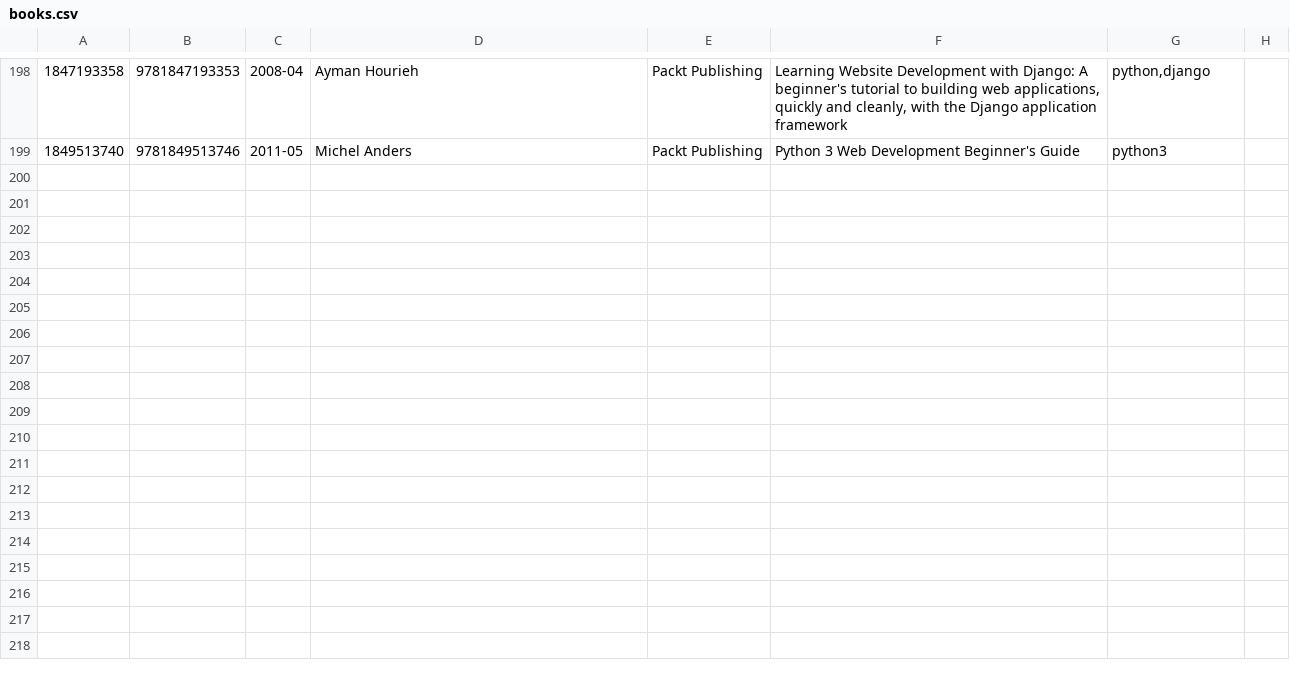
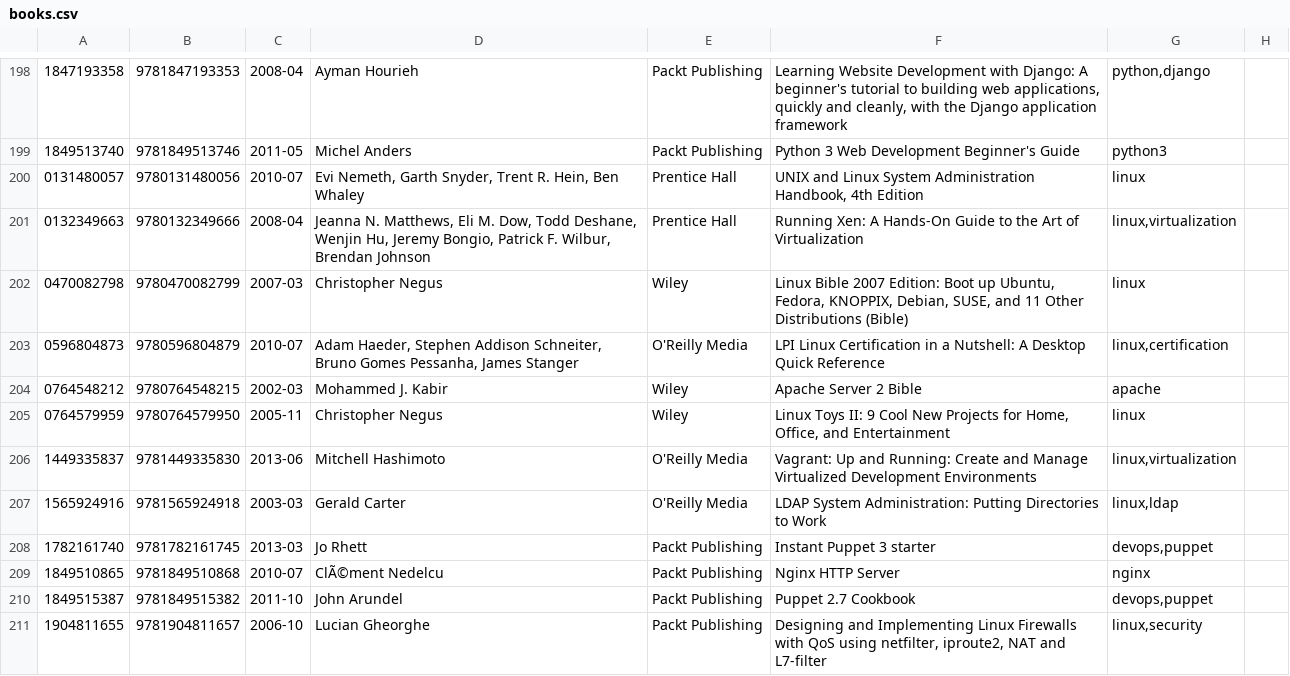
Before and after one commit to gustavohenrique/books, a CSV file: books.csv, drawn as a sheet; only a part is shown, gaps mark what is left out; the diff names each change by its address in the sheet, - before the commit and + after, or states it on an @@ line.

Commit message:
Added linux

```diff
--- a/books.csv
+++ b/books.csv
+row 200: 0131480057 | 9780131480056 | 2010-07 | Evi Nemeth, Garth Snyder, Trent R. Hein, Ben Whaley | Prentice Hall | UNIX and Linux System Administration Handbook, 4th Edition | linux
+row 201: 0132349663 | 9780132349666 | 2008-04 | Jeanna N. Matthews, Eli M. Dow, Todd Deshane, Wenjin Hu, Jeremy Bongio, Patrick F. Wilbur, Brendan Johnson | Prentice Hall | Running Xen: A Hands-On Guide to the Art of Virtualization | linux,virtualization
+row 202: 0470082798 | 9780470082799 | 2007-03 | Christopher Negus | Wiley | Linux Bible 2007 Edition: Boot up Ubuntu, Fedora, KNOPPIX, Debian, SUSE, and 11 Other Distributions (Bible) | linux
+row 203: 0596804873 | 9780596804879 | 2010-07 | Adam Haeder, Stephen Addison Schneiter, Bruno Gomes Pessanha, James Stanger | O'Reilly Media | LPI Linux Certification in a Nutshell: A Desktop Quick Reference | linux,certification
+row 204: 0764548212 | 9780764548215 | 2002-03 | Mohammed J. Kabir | Wiley | Apache Server 2 Bible | apache
+row 205: 0764579959 | 9780764579950 | 2005-11 | Christopher Negus | Wiley | Linux Toys II: 9 Cool New Projects for Home, Office, and Entertainment | linux
+row 206: 1449335837 | 9781449335830 | 2013-06 | Mitchell Hashimoto | O'Reilly Media | Vagrant: Up and Running: Create and Manage Virtualized Development Environments | linux,virtualization
+row 207: 1565924916 | 9781565924918 | 2003-03 | Gerald Carter | O'Reilly Media | LDAP System Administration: Putting Directories to Work | linux,ldap
+row 208: 1782161740 | 9781782161745 | 2013-03 | Jo Rhett | Packt Publishing | Instant Puppet 3 starter | devops,puppet
+row 209: 1849510865 | 9781849510868 | 2010-07 | ClÃ©ment Nedelcu | Packt Publishing | Nginx HTTP Server | nginx
+row 210: 1849515387 | 9781849515382 | 2011-10 | John Arundel | Packt Publishing | Puppet 2.7 Cookbook | devops,puppet
+row 211: 1904811655 | 9781904811657 | 2006-10 | Lucian Gheorghe | Packt Publishing | Designing and Implementing Linux Firewalls with QoS using netfilter, iproute2, NAT and L7-filter | linux,security
```
Also changed, not shown: 25 other files.
